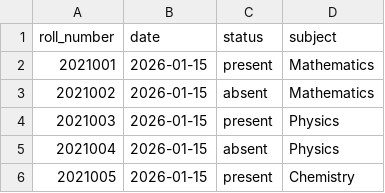
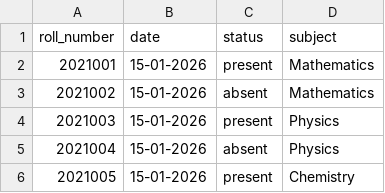
Before and after one commit to Vedikgannoji/Auto-Call-Notification-System, a CSV file: sample_attendance.csv, drawn as a sheet.

```diff
--- a/sample_attendance.csv
+++ b/sample_attendance.csv
@@ -1,6 +1,6 @@
 roll_number,date,status,subject
-2021001,2026-01-15,present,Mathematics
-2021002,2026-01-15,absent,Mathematics
-2021003,2026-01-15,present,Physics
-2021004,2026-01-15,absent,Physics
-2021005,2026-01-15,present,Chemistry
+2021001,15-01-2026,present,Mathematics
+2021002,15-01-2026,absent,Mathematics
+2021003,15-01-2026,present,Physics
+2021004,15-01-2026,absent,Physics
+2021005,15-01-2026,present,Chemistry
```
Also changed, not shown: 32 other files.
